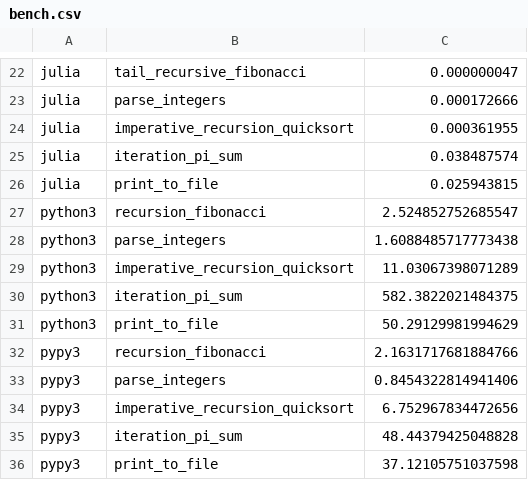
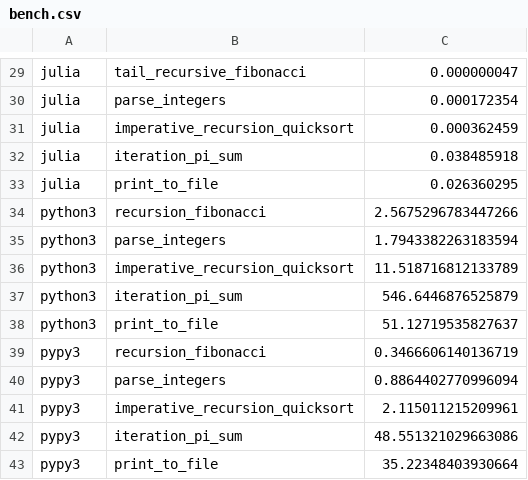
Before and after one commit to arthurmaciel/performant-expressiveness, a CSV file: bench.csv, drawn as a sheet; only a part is shown, gaps mark what is left out; addresses are those after the commit; the diff covers the shown part only; the diff names each change by its address in the sheet, - before the commit and + after, or states it on an @@ line.

```diff
--- a/bench.csv
+++ b/bench.csv
-C30: 0.000172666
+C30: 0.000172354
-C31: 0.000361955
+C31: 0.000362459
-C32: 0.038487574
+C32: 0.038485918
-C33: 0.025943815
+C33: 0.026360295
-C34: 2.524852752685547
+C34: 2.5675296783447266
-C35: 1.6088485717773438
+C35: 1.7943382263183594
-C36: 11.03067398071289
+C36: 11.518716812133789
-C37: 582.3822021484375
+C37: 546.6446876525879
-C38: 50.29129981994629
+C38: 51.12719535827637
-C39: 2.1631717681884766
+C39: 0.3466606140136719
-C40: 0.8454322814941406
+C40: 0.8864402770996094
-C41: 6.752967834472656
+C41: 2.115011215209961
-C42: 48.44379425048828
+C42: 48.551321029663086
-C43: 37.12105751037598
+C43: 35.22348403930664
```
Also changed, not shown: 7 added rows and 21 edited cells elsewhere in this file, 2 other files.
